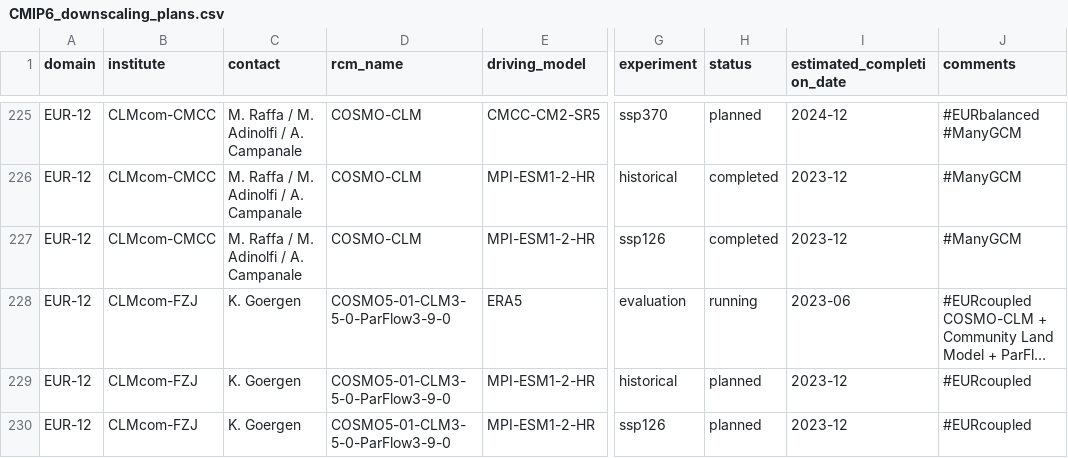
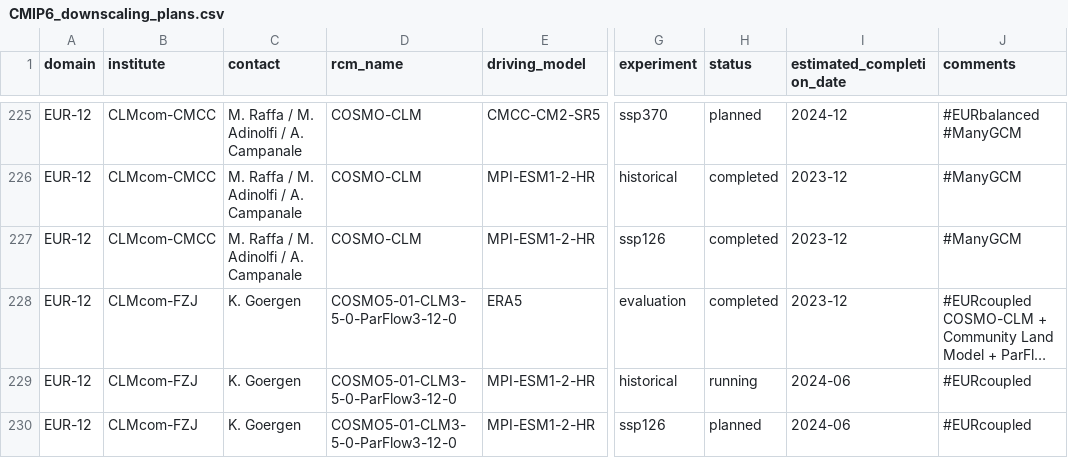
Before and after one commit to WCRP-CORDEX/simulation-status, a CSV file: CMIP6_downscaling_plans.csv, drawn as a sheet; only a part is shown, gaps mark what is left out; long unchanged cells end in …; the diff covers the shown part only; the diff names each change by its address in the sheet, - before the commit and + after, or states it on an @@ line.

Commit message:
Several status updates prior to EURO-CORDEX GA

```diff
--- a/CMIP6_downscaling_plans.csv
+++ b/CMIP6_downscaling_plans.csv
-D228:D230 (rcm_name): COSMO5-01-CLM3-5-0-ParFlow3-9-0
+D228:D230 (rcm_name): COSMO5-01-CLM3-5-0-ParFlow3-12-0
-H228 (status): running
+H228 (status): completed
-I228 (estimated_completion_date): 2023-06
+I228 (estimated_completion_date): 2023-12
-H229 (status): planned
+H229 (status): running
-I229:I230 (estimated_completion_date): 2023-12
+I229:I230 (estimated_completion_date): 2024-06
```
Also changed, not shown: 11 edited cells elsewhere in this file.
